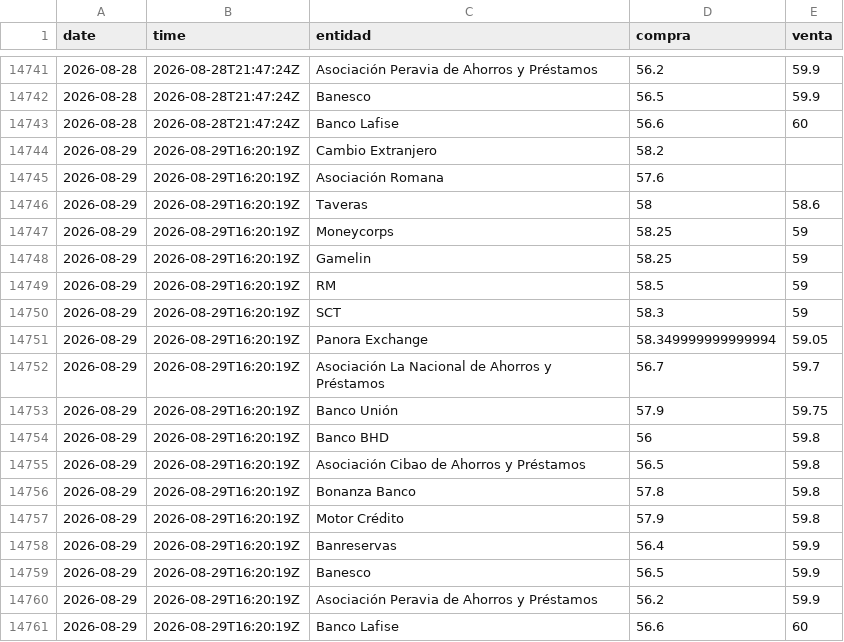
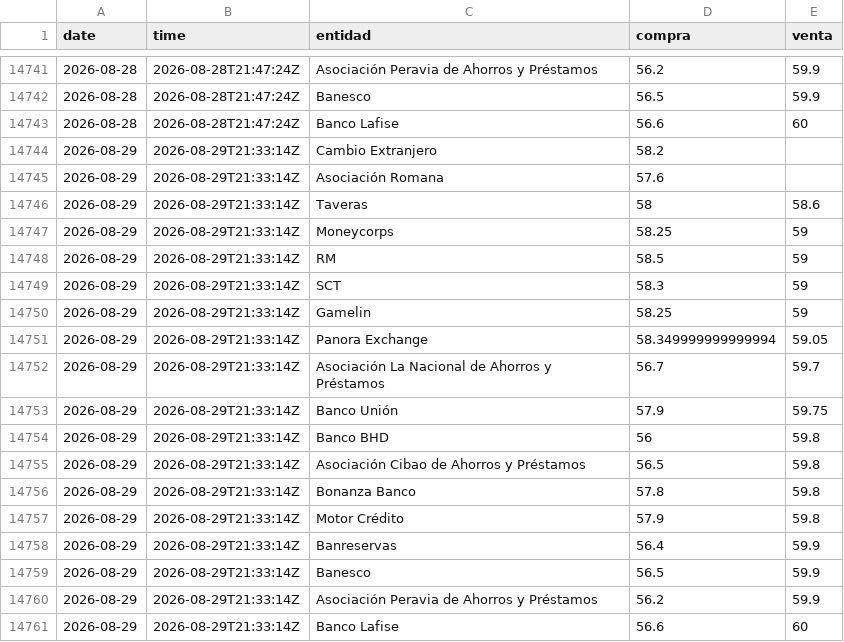
Before and after one commit to emilarmando03/webscraping-tc2, a CSV file: data/infodolar/_historico_infodolar.csv, drawn as a sheet; only a part is shown, gaps mark what is left out.

```diff
--- a/data/infodolar/_historico_infodolar.csv
+++ b/data/infodolar/_historico_infodolar.csv
@@ -14743,19 +14743,19 @@ date,time,entidad,compra,venta
 2026-08-28,2026-08-28T21:47:24Z,Banco Lafise,56.6,60
-2026-08-29,2026-08-29T16:20:19Z,Cambio Extranjero,58.2,
-2026-08-29,2026-08-29T16:20:19Z,Asociación Romana,57.6,
-2026-08-29,2026-08-29T16:20:19Z,Taveras,58,58.6
-2026-08-29,2026-08-29T16:20:19Z,Moneycorps,58.25,59
-2026-08-29,2026-08-29T16:20:19Z,Gamelin,58.25,59
-2026-08-29,2026-08-29T16:20:19Z,RM,58.5,59
-2026-08-29,2026-08-29T16:20:19Z,SCT,58.3,59
-2026-08-29,2026-08-29T16:20:19Z,Panora Exchange,58.349999999999994,59.05
-2026-08-29,2026-08-29T16:20:19Z,Asociación La Nacional de Ahorros y Préstamos,56.7,59.7
-2026-08-29,2026-08-29T16:20:19Z,Banco Unión,57.9,59.75
-2026-08-29,2026-08-29T16:20:19Z,Banco BHD,56,59.8
-2026-08-29,2026-08-29T16:20:19Z,Asociación Cibao de Ahorros y Préstamos,56.5,59.8
-2026-08-29,2026-08-29T16:20:19Z,Bonanza Banco,57.8,59.8
-2026-08-29,2026-08-29T16:20:19Z,Motor Crédito,57.9,59.8
-2026-08-29,2026-08-29T16:20:19Z,Banreservas,56.4,59.9
-2026-08-29,2026-08-29T16:20:19Z,Banesco,56.5,59.9
-2026-08-29,2026-08-29T16:20:19Z,Asociación Peravia de Ahorros y Préstamos,56.2,59.9
-2026-08-29,2026-08-29T16:20:19Z,Banco Lafise,56.6,60
+2026-08-29,2026-08-29T21:33:14Z,Cambio Extranjero,58.2,
+2026-08-29,2026-08-29T21:33:14Z,Asociación Romana,57.6,
+2026-08-29,2026-08-29T21:33:14Z,Taveras,58,58.6
+2026-08-29,2026-08-29T21:33:14Z,Moneycorps,58.25,59
+2026-08-29,2026-08-29T21:33:14Z,RM,58.5,59
+2026-08-29,2026-08-29T21:33:14Z,SCT,58.3,59
+2026-08-29,2026-08-29T21:33:14Z,Gamelin,58.25,59
+2026-08-29,2026-08-29T21:33:14Z,Panora Exchange,58.349999999999994,59.05
+2026-08-29,2026-08-29T21:33:14Z,Asociación La Nacional de Ahorros y Préstamos,56.7,59.7
+2026-08-29,2026-08-29T21:33:14Z,Banco Unión,57.9,59.75
+2026-08-29,2026-08-29T21:33:14Z,Banco BHD,56,59.8
+2026-08-29,2026-08-29T21:33:14Z,Asociación Cibao de Ahorros y Préstamos,56.5,59.8
+2026-08-29,2026-08-29T21:33:14Z,Bonanza Banco,57.8,59.8
+2026-08-29,2026-08-29T21:33:14Z,Motor Crédito,57.9,59.8
+2026-08-29,2026-08-29T21:33:14Z,Banreservas,56.4,59.9
+2026-08-29,2026-08-29T21:33:14Z,Banesco,56.5,59.9
+2026-08-29,2026-08-29T21:33:14Z,Asociación Peravia de Ahorros y Préstamos,56.2,59.9
+2026-08-29,2026-08-29T21:33:14Z,Banco Lafise,56.6,60
```
Also changed, not shown: data/infodolar/csv/2026-08-29.csv, 4 other files.
